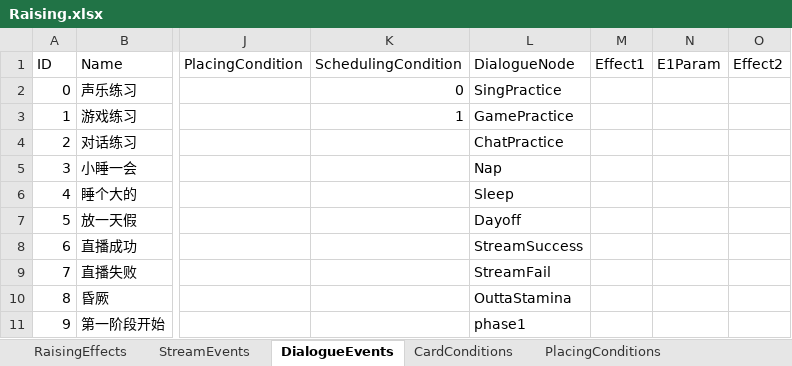
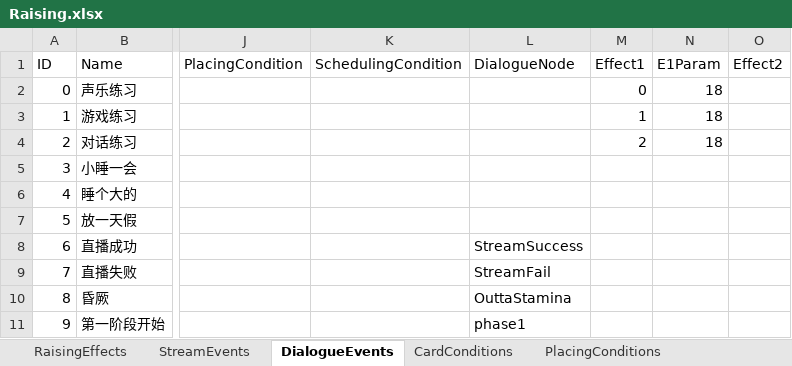
Before and after one commit to MHProtein/VTuberSim, an Excel workbook: Assets/StreamingAssets/Configurations/Raising.xlsx, sheet DialogueEvents, drawn as a sheet; only a part is shown, gaps mark what is left out; values as stored, in another font and other column widths than the file's, no borders; the diff names each change by its address in the sheet, - before the commit and + after, or states it on an @@ line.

```diff
--- a/Assets/StreamingAssets/Configurations/Raising.xlsx (sheet DialogueEvents)
+++ b/Assets/StreamingAssets/Configurations/Raising.xlsx (sheet DialogueEvents)
-K2 (SchedulingCondition): 0
+K2 (SchedulingCondition): (empty)
-L2 (DialogueNode): SingPractice
+L2 (DialogueNode): (empty)
-M2 (Effect1): (empty)
+M2 (Effect1): 0
-N2:N4 (E1Param): (empty)
+N2:N4 (E1Param): 18
-K3 (SchedulingCondition): 1
+K3 (SchedulingCondition): (empty)
-L3 (DialogueNode): GamePractice
+L3 (DialogueNode): (empty)
-M3 (Effect1): (empty)
+M3 (Effect1): 1
-L4 (DialogueNode): ChatPractice
+L4 (DialogueNode): (empty)
-M4 (Effect1): (empty)
+M4 (Effect1): 2
-L5 (DialogueNode): Nap
+L5 (DialogueNode): (empty)
-L6 (DialogueNode): Sleep
+L6 (DialogueNode): (empty)
-L7 (DialogueNode): Dayoff
+L7 (DialogueNode): (empty)
```
Also changed, not shown: sheet SchedulingConditions, 1 other file.
